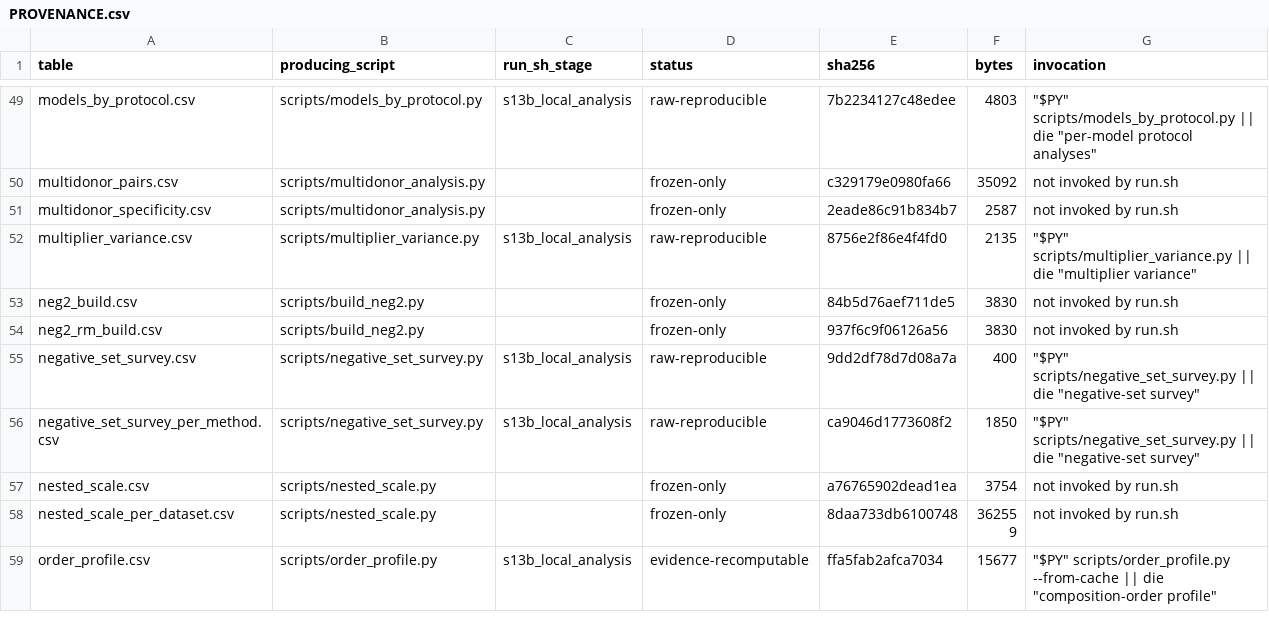
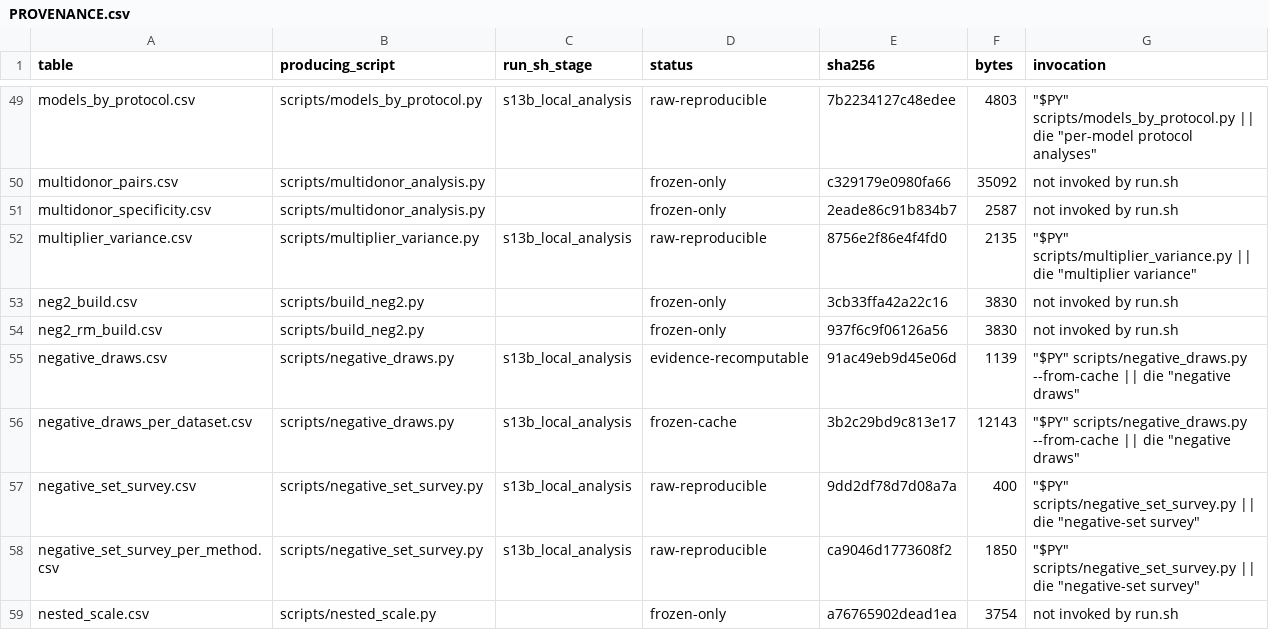
Before and after one commit to NirmalKumar31/rbp-protocol-calibration, a CSV file: results/tables/PROVENANCE.csv, drawn as a sheet; only a part is shown, gaps mark what is left out; the shorter side is filled out with more unchanged rows.

```diff
--- a/results/tables/PROVENANCE.csv
+++ b/results/tables/PROVENANCE.csv
@@ -52,4 +52,6 @@ multidonor_specificity.csv,scripts/multidonor_analysis.py,,frozen-only,2eade86c9
 multiplier_variance.csv,scripts/multiplier_variance.py,s13b_local_analysis,raw-reproducible,8756e2f86e4f4fd0,2135,"""$PY"" scripts/multiplier_variance.py || die ""multiplier variance"""
-neg2_build.csv,scripts/build_neg2.py,,frozen-only,84b5d76aef711de5,3830,not invoked by run.sh
+neg2_build.csv,scripts/build_neg2.py,,frozen-only,3cb33ffa42a22c16,3830,not invoked by run.sh
 neg2_rm_build.csv,scripts/build_neg2.py,,frozen-only,937f6c9f06126a56,3830,not invoked by run.sh
+negative_draws.csv,scripts/negative_draws.py,s13b_local_analysis,evidence-recomputable,91ac49eb9d45e06d,1139,"""$PY"" scripts/negative_draws.py --from-cache || die ""negative draws"""
+negative_draws_per_dataset.csv,scripts/negative_draws.py,s13b_local_analysis,frozen-cache,3b2c29bd9c813e17,12143,"""$PY"" scripts/negative_draws.py --from-cache || die ""negative draws"""
 negative_set_survey.csv,scripts/negative_set_survey.py,s13b_local_analysis,raw-reproducible,9dd2df78d7d08a7a,400,"""$PY"" scripts/negative_set_survey.py || die ""negative-set survey"""
```
Also changed, not shown: results/tables/neg2_build.csv, results/tables/release_facts.csv, 20 other files.
